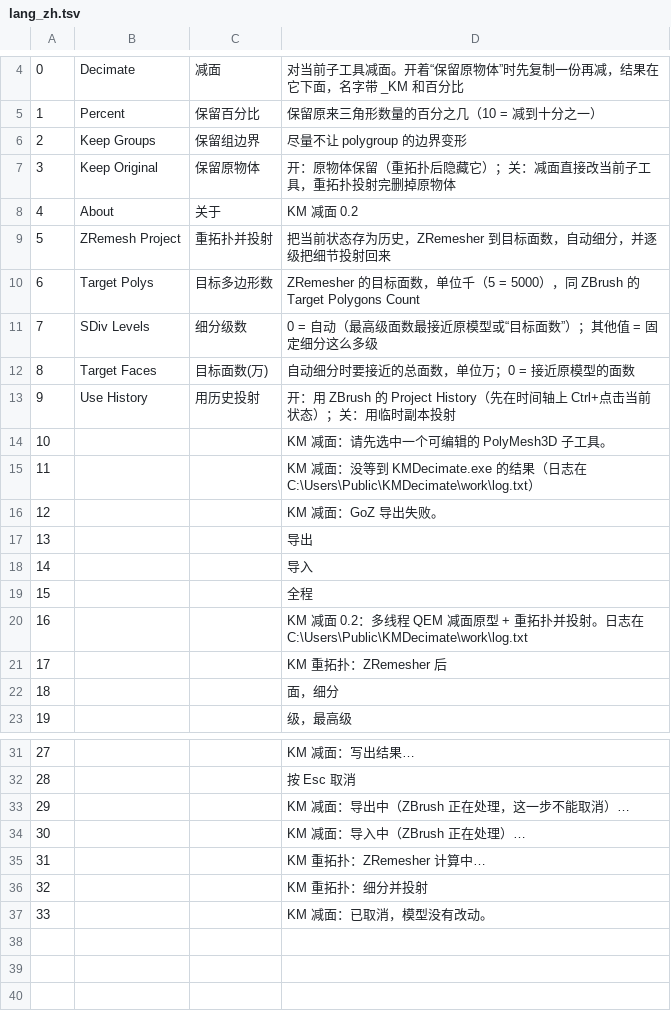
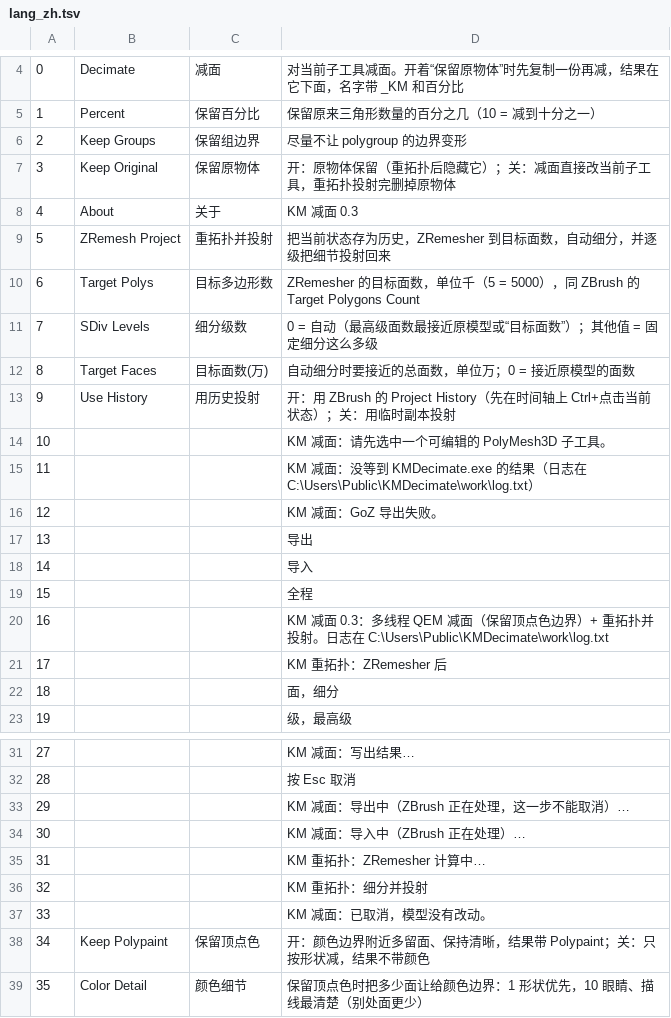
Before and after one commit to chankamman-dev/KMDecimate, a TSV file: src/zbrush/lang_zh.tsv, drawn as a sheet; only a part is shown, gaps mark what is left out.

```diff
--- a/src/zbrush/lang_zh.tsv
+++ b/src/zbrush/lang_zh.tsv
@@ -7,3 +7,3 @@
 3	Keep Original	保留原物体	开：原物体保留（重拓扑后隐藏它）；关：减面直接改当前子工具，重拓扑投射完删掉原物体
-4	About	关于	KM 减面 0.2
+4	About	关于	KM 减面 0.3
 5	ZRemesh Project	重拓扑并投射	把当前状态存为历史，ZRemesher 到目标面数，自动细分，并逐级把细节投射回来
@@ -19,3 +19,3 @@
 15			全程
-16			KM 减面 0.2：多线程 QEM 减面原型 + 重拓扑并投射。日志在 C:\Users\Public\KMDecimate\work\log.txt
+16			KM 减面 0.3：多线程 QEM 减面（保留顶点色边界）+ 重拓扑并投射。日志在 C:\Users\Public\KMDecimate\work\log.txt
 17			KM 重拓扑：ZRemesher 后
@@ -37 +37,3 @@
 33			KM 减面：已取消，模型没有改动。
+34	Keep Polypaint	保留顶点色	开：颜色边界附近多留面、保持清晰，结果带 Polypaint；关：只按形状减，结果不带颜色
+35	Color Detail	颜色细节	保留顶点色时把多少面让给颜色边界：1 形状优先，10 眼睛、描线最清楚（别处面更少）
```
Also changed, not shown: 9 other files.
